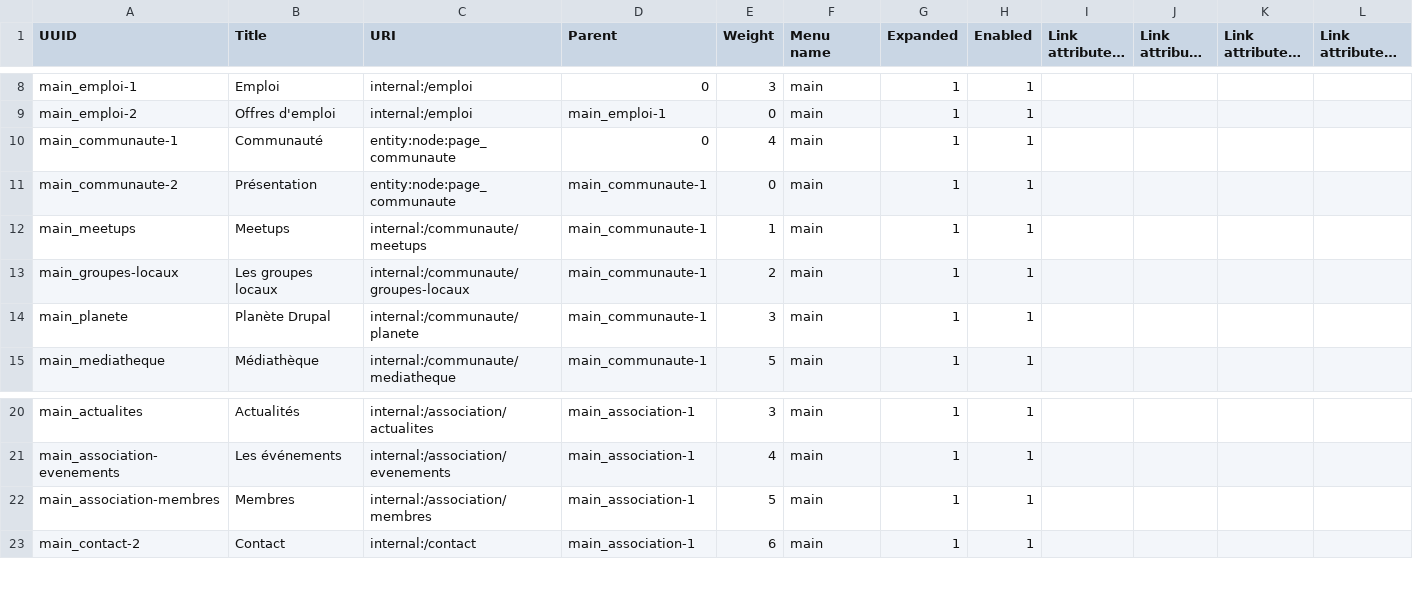
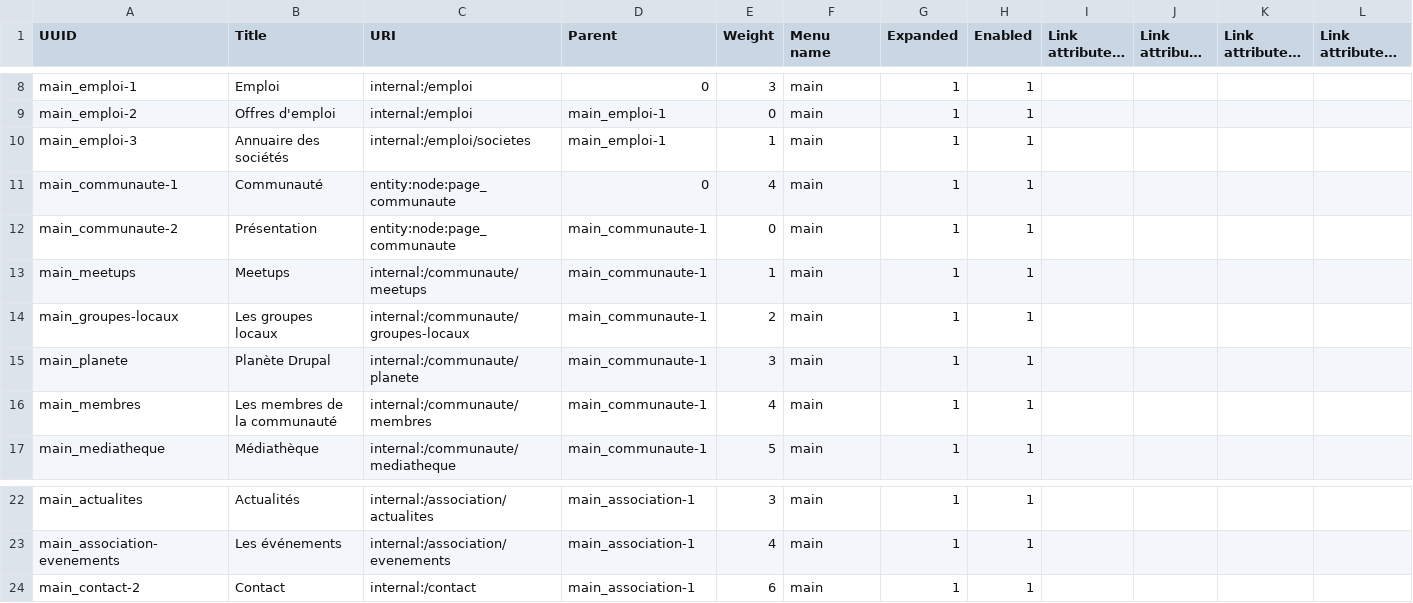
Before and after one commit to Drupal-FR/site-drupalfr, a CSV file: www/profiles/drupalfr/modules/drupalfr_migrate/migrations/data/menu_link.csv, drawn as a sheet; only a part is shown, gaps mark what is left out; long unchanged cells end in …; removed rows and columns are numbered as before the commit, all else as after; rows hold the shown columns only; the diff names each change by its address in the sheet, - before the commit and + after, or states it on an @@ line.

Commit message:
Update job offer and company displays, views. Change members list path and menu link.

```diff
--- a/www/profiles/drupalfr/modules/drupalfr_migrate/migrations/data/menu_link.csv
+++ b/www/profiles/drupalfr/modules/drupalfr_migrate/migrations/data/menu_link.csv
+row 10: main_emploi-3 | Annuaire des sociétés | internal:/emploi/societes | main_emploi-1 | 1 | main | 1 | 1
+row 16: main_membres | Les membres de la communauté | internal:/communaute/membres | main_communaute-1 | 4 | main | 1 | 1
-row 22: main_association-membres | Membres | internal:/association/membres | main_association-1 | 5 | main | 1 | 1
```
Also changed, not shown: 14 other files.
